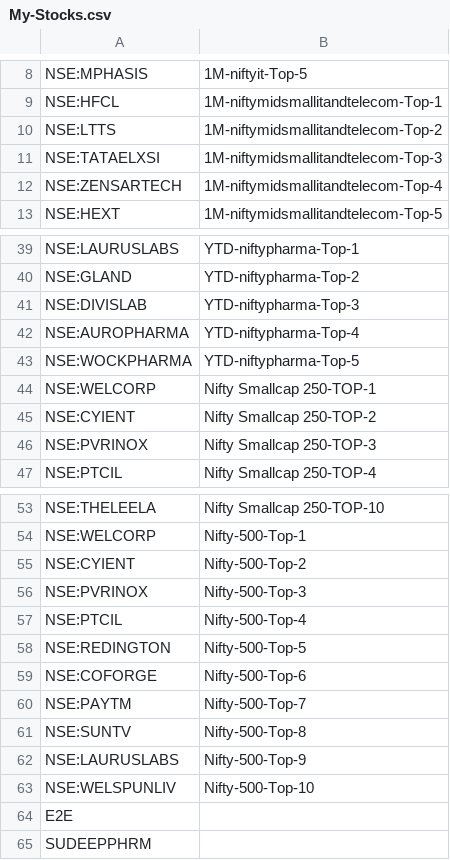
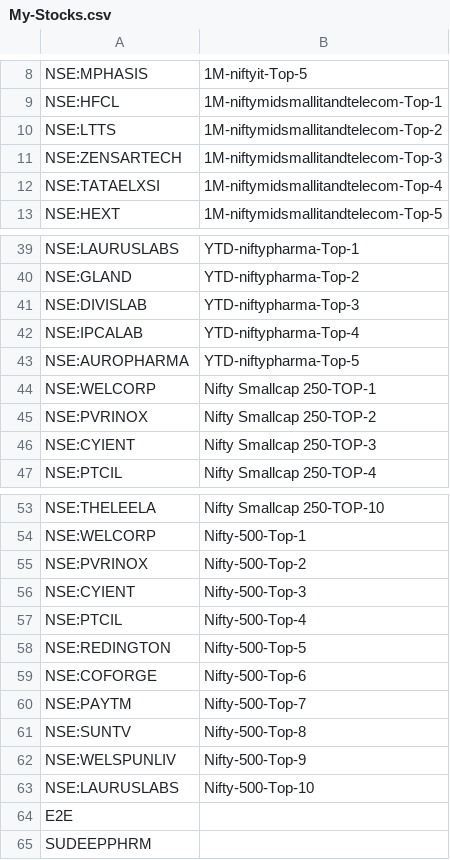
Before and after one commit to surajpjoshi/rsi-trading-system, a CSV file: My-Stocks.csv, drawn as a sheet; only a part is shown, gaps mark what is left out.

Commit message:
Auto-update My-Stocks.csv from Google Sheets

```diff
--- a/My-Stocks.csv
+++ b/My-Stocks.csv
@@ -10,4 +10,4 @@
 "NSE:LTTS","1M-niftymidsmallitandtelecom-Top-2"
-"NSE:TATAELXSI","1M-niftymidsmallitandtelecom-Top-3"
-"NSE:ZENSARTECH","1M-niftymidsmallitandtelecom-Top-4"
+"NSE:ZENSARTECH","1M-niftymidsmallitandtelecom-Top-3"
+"NSE:TATAELXSI","1M-niftymidsmallitandtelecom-Top-4"
 "NSE:HEXT","1M-niftymidsmallitandtelecom-Top-5"
@@ -41,7 +41,7 @@
 "NSE:DIVISLAB","YTD-niftypharma-Top-3"
-"NSE:AUROPHARMA","YTD-niftypharma-Top-4"
-"NSE:WOCKPHARMA","YTD-niftypharma-Top-5"
+"NSE:IPCALAB","YTD-niftypharma-Top-4"
+"NSE:AUROPHARMA","YTD-niftypharma-Top-5"
 "NSE:WELCORP","Nifty Smallcap 250-TOP-1"
-"NSE:CYIENT","Nifty Smallcap 250-TOP-2"
-"NSE:PVRINOX","Nifty Smallcap 250-TOP-3"
+"NSE:PVRINOX","Nifty Smallcap 250-TOP-2"
+"NSE:CYIENT","Nifty Smallcap 250-TOP-3"
 "NSE:PTCIL","Nifty Smallcap 250-TOP-4"
@@ -54,4 +54,4 @@
 "NSE:WELCORP","Nifty-500-Top-1"
-"NSE:CYIENT","Nifty-500-Top-2"
-"NSE:PVRINOX","Nifty-500-Top-3"
+"NSE:PVRINOX","Nifty-500-Top-2"
+"NSE:CYIENT","Nifty-500-Top-3"
 "NSE:PTCIL","Nifty-500-Top-4"
@@ -61,4 +61,4 @@
 "NSE:SUNTV","Nifty-500-Top-8"
-"NSE:LAURUSLABS","Nifty-500-Top-9"
-"NSE:WELSPUNLIV","Nifty-500-Top-10"
+"NSE:WELSPUNLIV","Nifty-500-Top-9"
+"NSE:LAURUSLABS","Nifty-500-Top-10"
 "E2E",""
```
